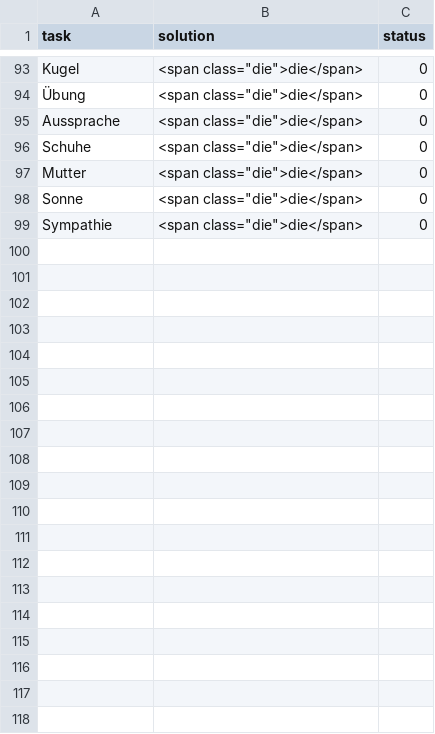
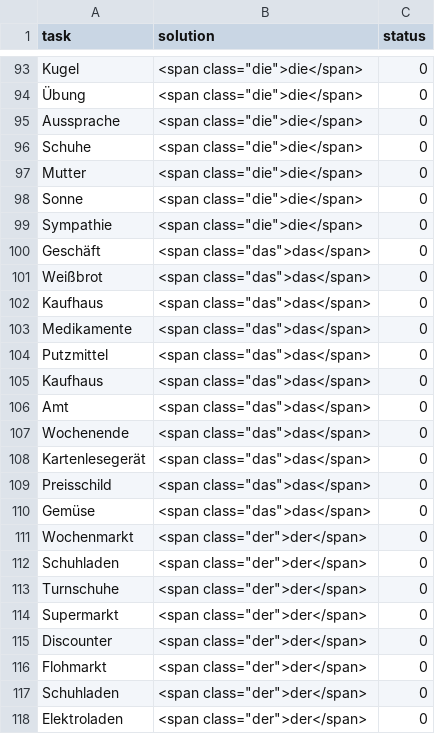
Before and after one commit to mourhafkz/mourhafkazzaz.github.io, a CSV file: data_raw/articles.csv, drawn as a sheet; only a part is shown, gaps mark what is left out; the diff covers the shown part only.

```diff
--- a/data_raw/articles.csv
+++ b/data_raw/articles.csv
@@ -99 +99,20 @@ Sonne,"<span class=""die"">die</span>",0
 Sympathie,"<span class=""die"">die</span>",0
+Geschäft,"<span class=""das"">das</span>",0
+Weißbrot,"<span class=""das"">das</span>",0
+Kaufhaus,"<span class=""das"">das</span>",0
+Medikamente,"<span class=""das"">das</span>",0
+Putzmittel,"<span class=""das"">das</span>",0
+Kaufhaus,"<span class=""das"">das</span>",0
+Amt,"<span class=""das"">das</span>",0
+Wochenende,"<span class=""das"">das</span>",0
+Kartenlesegerät,"<span class=""das"">das</span>",0
+Preisschild,"<span class=""das"">das</span>",0
+Gemüse,"<span class=""das"">das</span>",0
+Wochenmarkt,"<span class=""der"">der</span>",0
+Schuhladen,"<span class=""der"">der</span>",0
+Turnschuhe,"<span class=""der"">der</span>",0
+Supermarkt,"<span class=""der"">der</span>",0
+Discounter,"<span class=""der"">der</span>",0
+Flohmarkt,"<span class=""der"">der</span>",0
+Schuhladen,"<span class=""der"">der</span>",0
+Elektroladen,"<span class=""der"">der</span>",0
```
Also changed, not shown: 40 added rows elsewhere in this file, data_raw/conjugates.csv, data_raw/phrases.csv, 7 other files.
